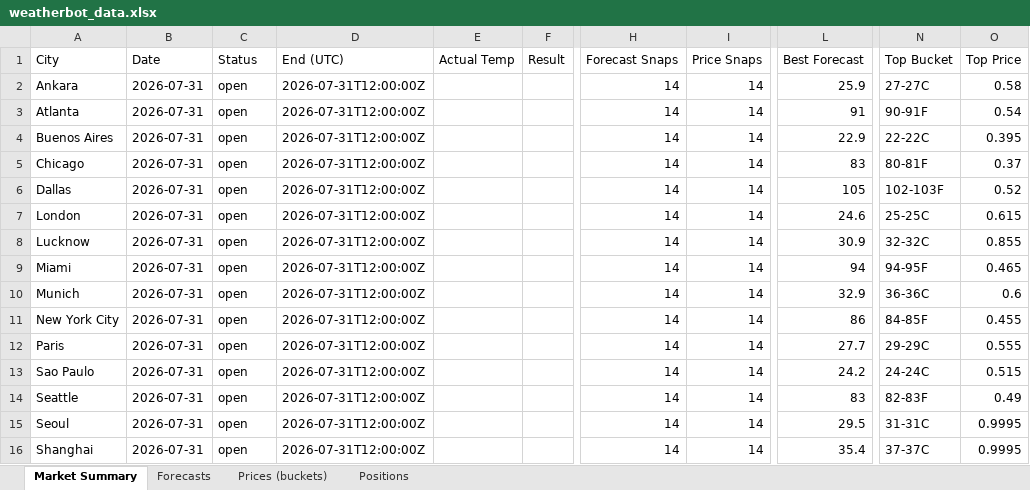
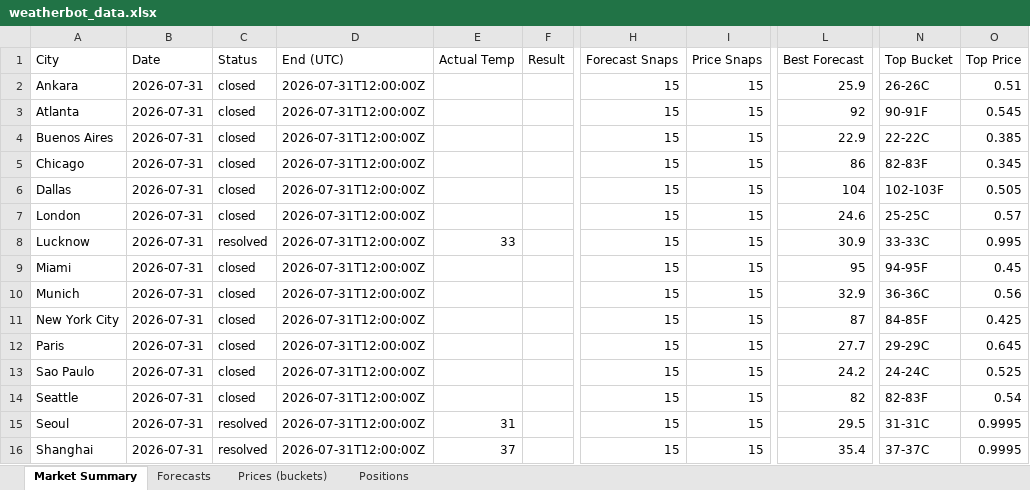
Before and after one commit to my6699/weatherbot-collector, an Excel workbook: data/weatherbot_data.xlsx, sheet Market Summary, drawn as a sheet; only a part is shown, gaps mark what is left out; values as stored, in another font and other column widths than the file's, no borders; the diff covers the shown part only; the diff names each change by its address in the sheet, - before the commit and + after, or states it on an @@ line.

```diff
--- a/data/weatherbot_data.xlsx (sheet Market Summary)
+++ b/data/weatherbot_data.xlsx (sheet Market Summary)
-C2:C7 (Status): open
+C2:C7 (Status): closed
-H2:H16 (Forecast Snaps): 14
+H2:H16 (Forecast Snaps): 15
-I2:I16 (Price Snaps): 14
+I2:I16 (Price Snaps): 15
-N2 (Top Bucket): 27-27C
+N2 (Top Bucket): 26-26C
-O2 (Top Price): 0.58
+O2 (Top Price): 0.51
-L3 (Best Forecast): 91
+L3 (Best Forecast): 92
-O3 (Top Price): 0.54
+O3 (Top Price): 0.545
-O4 (Top Price): 0.395
+O4 (Top Price): 0.385
-L5 (Best Forecast): 83
+L5 (Best Forecast): 86
-N5 (Top Bucket): 80-81F
+N5 (Top Bucket): 82-83F
-O5 (Top Price): 0.37
+O5 (Top Price): 0.345
-L6 (Best Forecast): 105
+L6 (Best Forecast): 104
-O6 (Top Price): 0.52
+O6 (Top Price): 0.505
-O7 (Top Price): 0.615
+O7 (Top Price): 0.57
-C8 (Status): open
+C8 (Status): resolved
-E8 (Actual Temp): (empty)
+E8 (Actual Temp): 33
-N8 (Top Bucket): 32-32C
+N8 (Top Bucket): 33-33C
-O8 (Top Price): 0.855
+O8 (Top Price): 0.995
-C9:C14 (Status): open
+C9:C14 (Status): closed
-L9 (Best Forecast): 94
+L9 (Best Forecast): 95
-O9 (Top Price): 0.465
+O9 (Top Price): 0.45
-O10 (Top Price): 0.6
+O10 (Top Price): 0.56
-L11 (Best Forecast): 86
+L11 (Best Forecast): 87
-O11 (Top Price): 0.455
+O11 (Top Price): 0.425
-O12 (Top Price): 0.555
+O12 (Top Price): 0.645
-O13 (Top Price): 0.515
+O13 (Top Price): 0.525
-L14 (Best Forecast): 83
+L14 (Best Forecast): 82
-O14 (Top Price): 0.49
+O14 (Top Price): 0.54
-C15:C16 (Status): open
+C15:C16 (Status): resolved
-E15 (Actual Temp): (empty)
+E15 (Actual Temp): 31
-E16 (Actual Temp): (empty)
+E16 (Actual Temp): 37
```
Also changed, not shown: 114 edited cells elsewhere in this sheet, sheet Prices (buckets), sheet Forecasts, 51 other files.
